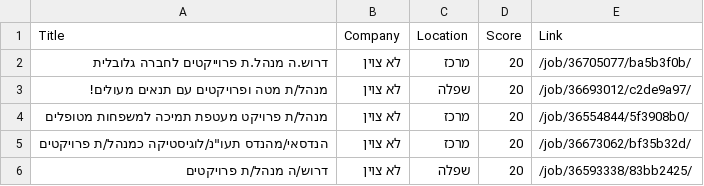
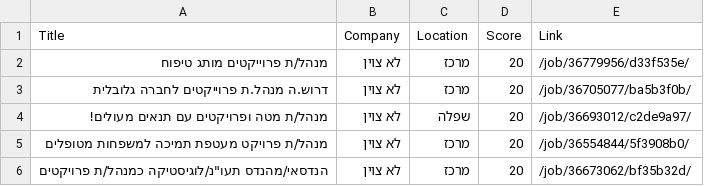
Before and after one commit to itamarw26-ctrl/agent-job, a CSV file: output/approval_queue.csv, drawn as a sheet.

```diff
--- a/output/approval_queue.csv
+++ b/output/approval_queue.csv
@@ -1,2 +1,3 @@
 Title,Company,Location,Score,Link
+מנהל/ת פרוייקטים מותג טיפוח,לא צוין,מרכז,20,/job/36779956/d33f535e/
 דרוש.ה מנהל.ת פרוייקטים לחברה גלובלית,לא צוין,מרכז,20,/job/36705077/ba5b3f0b/
@@ -5,2 +6 @@
 "הנדסאי/מהנדס תעו""נ/לוגיסטיקה כמנהל/ת פרויקטים",לא צוין,מרכז,20,/job/36673062/bf35b32d/
-דרוש/ה מנהל/ת פרויקטים,לא צוין,שפלה,20,/job/36593338/83bb2425/
```
